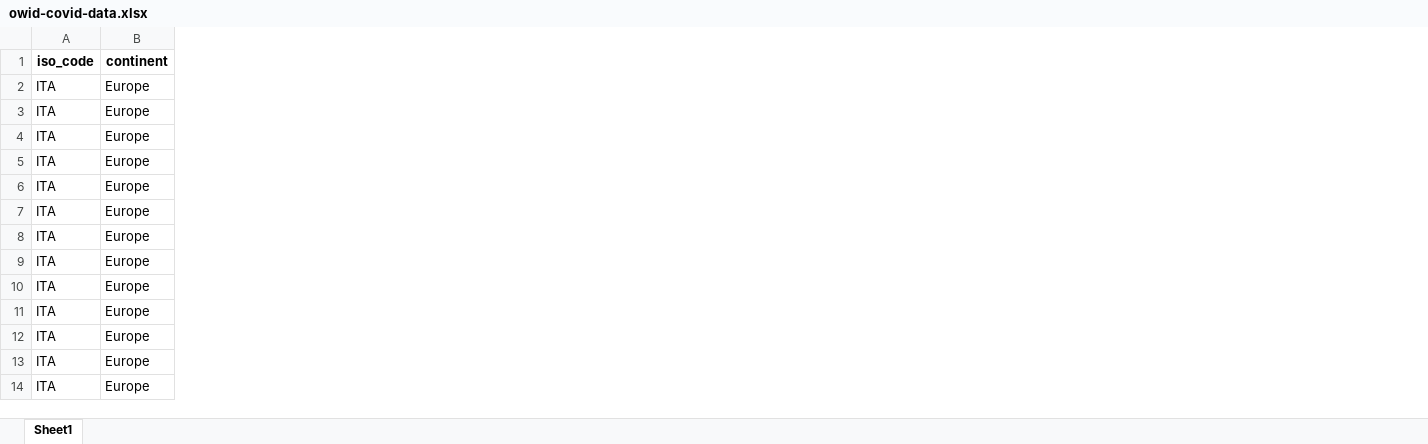
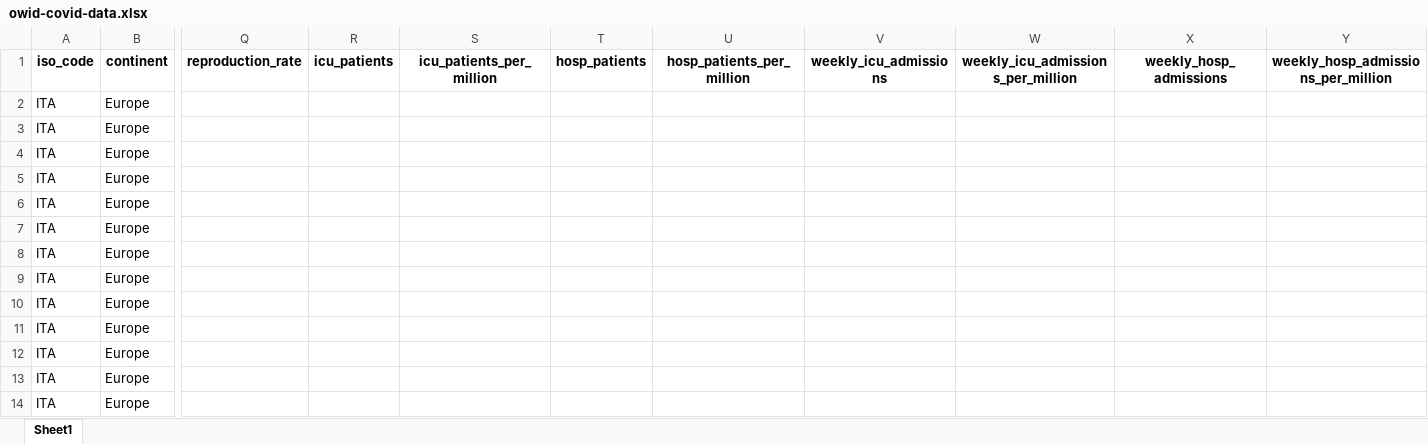
Before and after one commit to IgorMichels/MM4, an Excel workbook: owid-covid-data.xlsx, sheet Sheet1, drawn as a sheet; only a part is shown, gaps mark what is left out; values as stored, in another font and other column widths than the file's, no borders; the diff covers the shown part only; the diff names each change by its address in the sheet, - before the commit and + after, or states it on an @@ line.

```diff
--- a/owid-covid-data.xlsx (sheet Sheet1)
+++ b/owid-covid-data.xlsx (sheet Sheet1)
+column Q (reproduction_rate), empty
+column R (icu_patients), empty
+column S (icu_patients_per_million), empty
+column T (hosp_patients), empty
+column U (hosp_patients_per_million), empty
+column V (weekly_icu_admissions), empty
+column W, row 1: weekly_icu_admissions_per_million
+column X (weekly_hosp_admissions), empty
+column Y, row 1: weekly_hosp_admissions_per_million
```
Also changed, not shown: 20 added rows and 15 edited cells elsewhere in this sheet, 2 other files.
